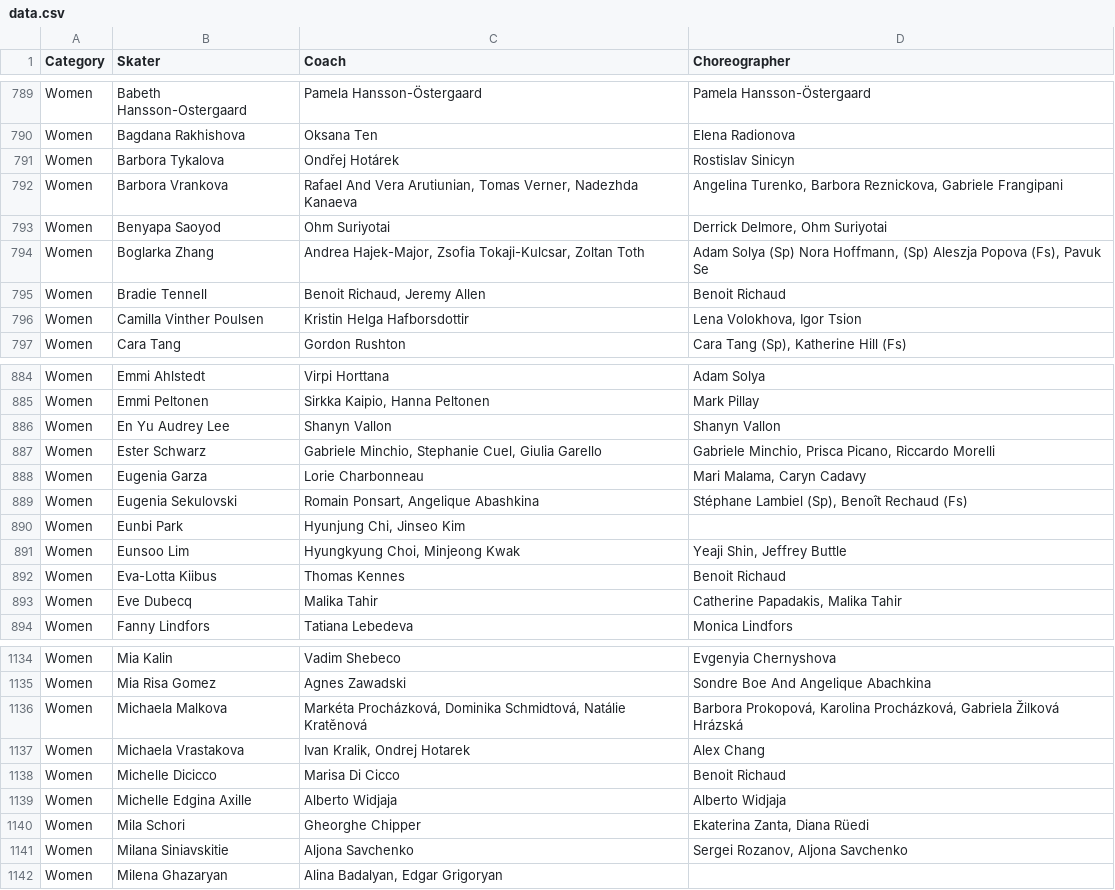
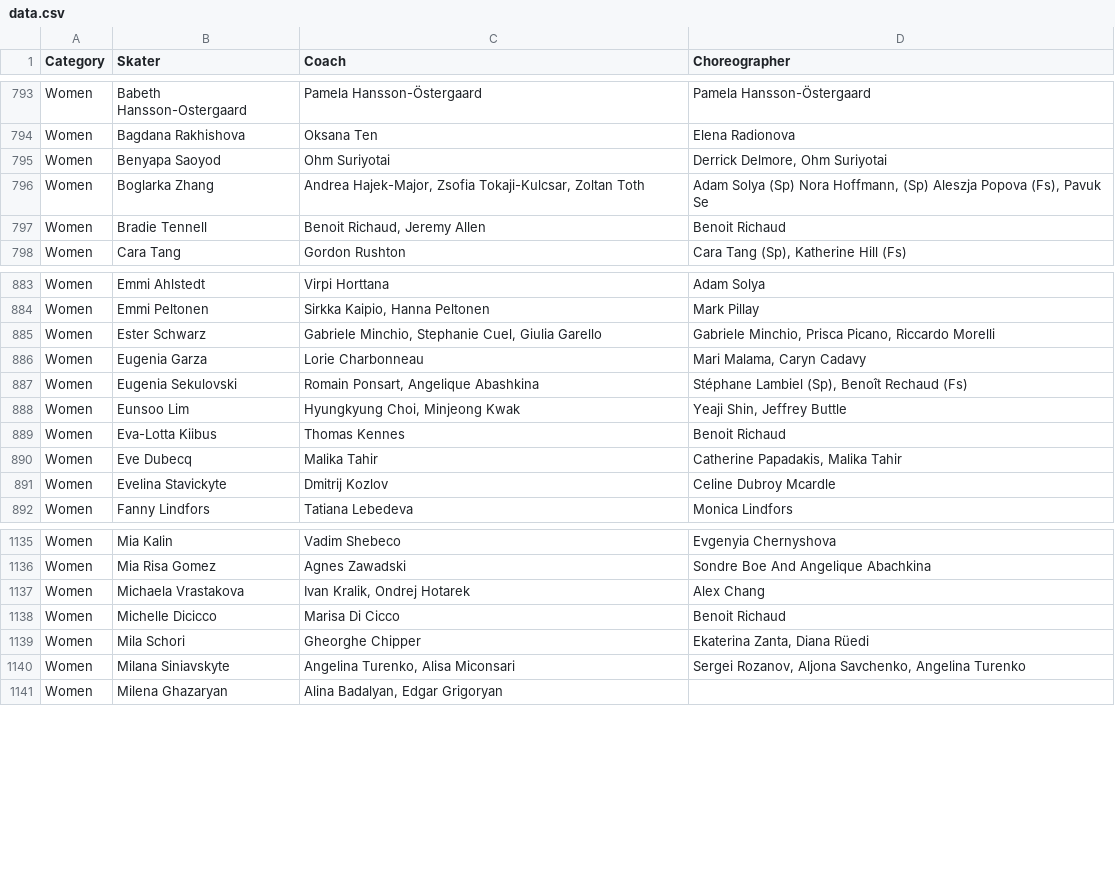
Before and after one commit to edomt/isu-data, a CSV file: data.csv, drawn as a sheet; only a part is shown, gaps mark what is left out; the diff covers the shown part only.

Commit message:
ISU: automated update

```diff
--- a/data.csv
+++ b/data.csv
@@ -790,4 +794,2 @@ Women,Babeth Hansson-Ostergaard,Pamela Hansson-Östergaard,Pamela Hansson-Öster
 Women,Bagdana Rakhishova,Oksana Ten,Elena Radionova
-Women,Barbora Tykalova,Ondřej Hotárek,Rostislav Sinicyn
-Women,Barbora Vrankova,"Rafael And Vera Arutiunian, Tomas Verner, Nadezhda Kanaeva","Angelina Turenko,  Barbora Reznickova, Gabriele Frangipani"
 Women,Benyapa Saoyod,Ohm Suriyotai,"Derrick Delmore, Ohm Suriyotai"
@@ -795,3 +797,2 @@ Women,Boglarka Zhang,"Andrea Hajek-Major, Zsofia Tokaji-Kulcsar, Zoltan Toth","A
 Women,Bradie Tennell,"Benoit Richaud, Jeremy Allen",Benoit Richaud
-Women,Camilla Vinther Poulsen,Kristin Helga Hafborsdottir,"Lena Volokhova, Igor Tsion"
 Women,Cara Tang,Gordon Rushton,"Cara Tang (Sp), Katherine Hill (Fs)"
@@ -885,3 +884,2 @@ Women,Emmi Ahlstedt,Virpi Horttana,Adam Solya
 Women,Emmi Peltonen,"Sirkka Kaipio, Hanna Peltonen",Mark Pillay
-Women,En Yu Audrey Lee,Shanyn Vallon,Shanyn Vallon
 Women,Ester Schwarz,"Gabriele Minchio, Stephanie Cuel, Giulia Garello","Gabriele Minchio, Prisca Picano, Riccardo Morelli"
@@ -889,3 +887,2 @@ Women,Eugenia Garza,Lorie Charbonneau,"Mari Malama, Caryn Cadavy"
 Women,Eugenia Sekulovski,"Romain Ponsart, Angelique Abashkina","Stéphane Lambiel (Sp), Benoît Rechaud (Fs)"
-Women,Eunbi Park,"Hyunjung Chi, Jinseo Kim",
 Women,Eunsoo Lim,"Hyungkyung Choi, Minjeong Kwak","Yeaji Shin, Jeffrey Buttle"
@@ -893,2 +890,3 @@ Women,Eva-Lotta Kiibus,Thomas Kennes,Benoit Richaud
 Women,Eve Dubecq,Malika Tahir,"Catherine Papadakis, Malika Tahir"
+Women,Evelina Stavickyte,Dmitrij Kozlov,Celine Dubroy Mcardle
 Women,Fanny Lindfors,Tatiana Lebedeva,Monica Lindfors
@@ -1135,8 +1136,6 @@ Women,Mia Kalin,Vadim Shebeco,Evgenyia Chernyshova
 Women,Mia Risa Gomez,Agnes Zawadski,Sondre Boe And Angelique Abachkina
-Women,Michaela Malkova,"Markéta Procházková, Dominika Schmidtová, Natálie Kratěnová","Barbora Prokopová, Karolina Procházková, Gabriela Žilková Hrázská"
 Women,Michaela Vrastakova,"Ivan Kralik, Ondrej Hotarek",Alex Chang
 Women,Michelle Dicicco,Marisa Di Cicco,Benoit Richaud
-Women,Michelle Edgina Axille,Alberto Widjaja,Alberto Widjaja
 Women,Mila Schori,Gheorghe Chipper,"Ekaterina Zanta,  Diana Rüedi"
-Women,Milana Siniavskitie,Aljona Savchenko,"Sergei Rozanov, Aljona Savchenko"
+Women,Milana Siniavskyte,"Angelina Turenko, Alisa Miconsari","Sergei Rozanov, Aljona Savchenko, Angelina Turenko"
 Women,Milena Ghazaryan,"Alina Badalyan, Edgar Grigoryan",   
```
Also changed, not shown: 14 added rows, 13 removed rows and 41 edited cells elsewhere in this file.
